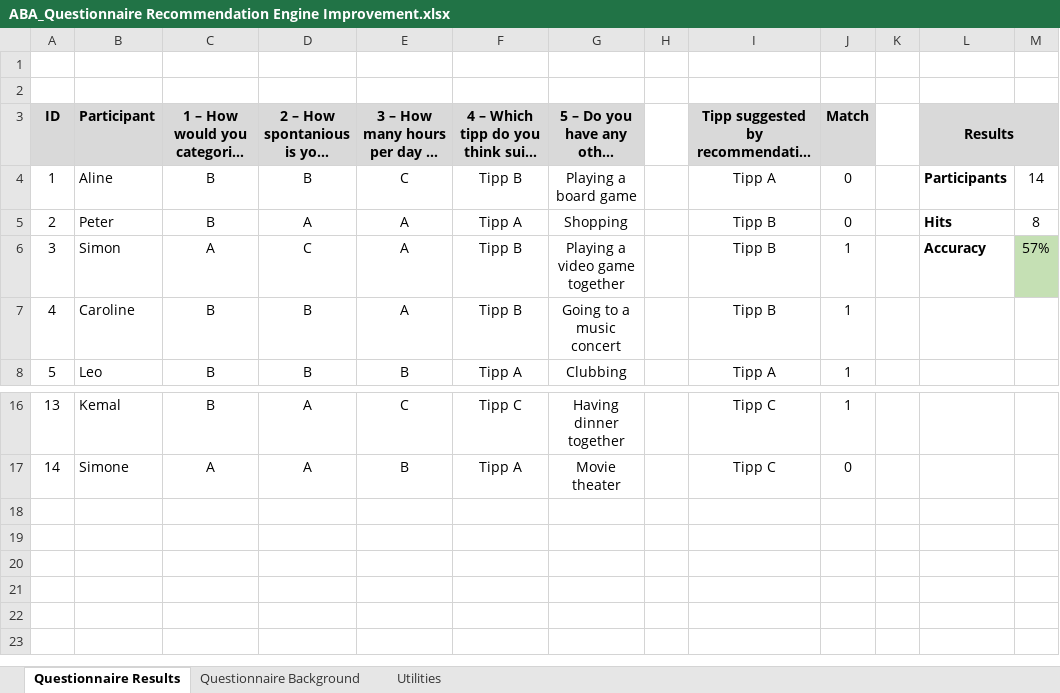
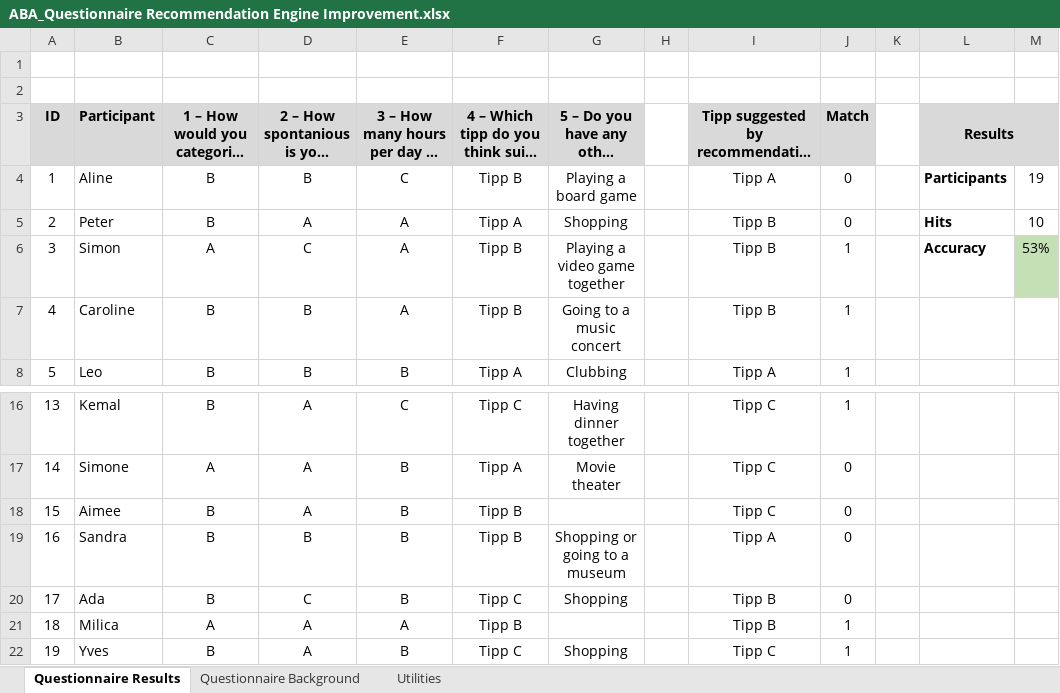
Before and after one commit to AgileBusinessAnalysis/01_TEAM, an Excel workbook: Sprint 3/ABA_Questionnaire Recommendation Engine Improvement.xlsx, sheet Questionnaire Results, drawn as a sheet; only a part is shown, gaps mark what is left out; long unchanged cells end in …; values as stored, in another font and other column widths than the file's, no borders; the diff names each change by its address in the sheet, - before the commit and + after, or states it on an @@ line.

Commit message:
Add files via upload

```diff
--- a/Sprint 3/ABA_Questionnaire Recommendation Engine Improvement.xlsx (sheet Questionnaire Results)
+++ b/Sprint 3/ABA_Questionnaire Recommendation Engine Improvement.xlsx (sheet Questionnaire Results)
-M4: 14
+M4: 19
-M5: 8
+M5: 10
-M6: 57%
+M6: 53%
+row 18: 15 | Aimee | B | A | B | Tipp B |  |  | Tipp C | 0
+row 19: 16 | Sandra | B | B | B | Tipp B | Shopping or going to a museum |  | Tipp A | 0
+row 20: 17 | Ada | B | C | B | Tipp C | Shopping |  | Tipp B | 0
+row 21: 18 | Milica | A | A | A | Tipp B |  |  | Tipp B | 1
+row 22: 19 | Yves | B | A | B | Tipp C | Shopping |  | Tipp C | 1
```
